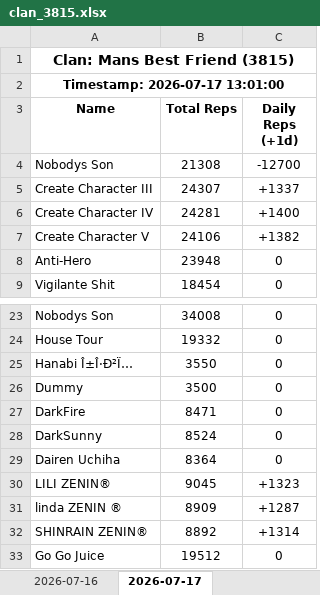
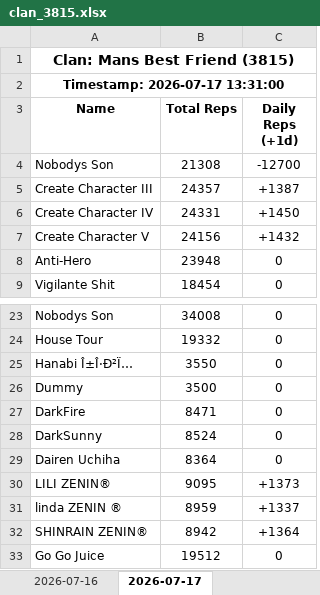
Before and after one commit to Feirisu/MansBestFriend-NinjaRift, an Excel workbook: clan_3815.xlsx, sheet 2026-07-17, drawn as a sheet; only a part is shown, gaps mark what is left out; values as stored, in another font and other column widths than the file's, no borders; the diff names each change by its address in the sheet, - before the commit and + after, or states it on an @@ line.

```diff
--- a/clan_3815.xlsx (sheet 2026-07-17)
+++ b/clan_3815.xlsx (sheet 2026-07-17)
-A2 (Name): Timestamp: 2026-07-17 13:01:00
+A2 (Name): Timestamp: 2026-07-17 13:31:00
-B5 (Total Reps): 24307
+B5 (Total Reps): 24357
-C5 (Daily Reps (+1d)): +1337
+C5 (Daily Reps (+1d)): +1387
-B6 (Total Reps): 24281
+B6 (Total Reps): 24331
-C6 (Daily Reps (+1d)): +1400
+C6 (Daily Reps (+1d)): +1450
-B7 (Total Reps): 24106
+B7 (Total Reps): 24156
-C7 (Daily Reps (+1d)): +1382
+C7 (Daily Reps (+1d)): +1432
-B30 (Total Reps): 9045
+B30 (Total Reps): 9095
-C30 (Daily Reps (+1d)): +1323
+C30 (Daily Reps (+1d)): +1373
-B31 (Total Reps): 8909
+B31 (Total Reps): 8959
-C31 (Daily Reps (+1d)): +1287
+C31 (Daily Reps (+1d)): +1337
-B32 (Total Reps): 8892
+B32 (Total Reps): 8942
-C32 (Daily Reps (+1d)): +1314
+C32 (Daily Reps (+1d)): +1364
```
Also changed, not shown: 5 other files.
